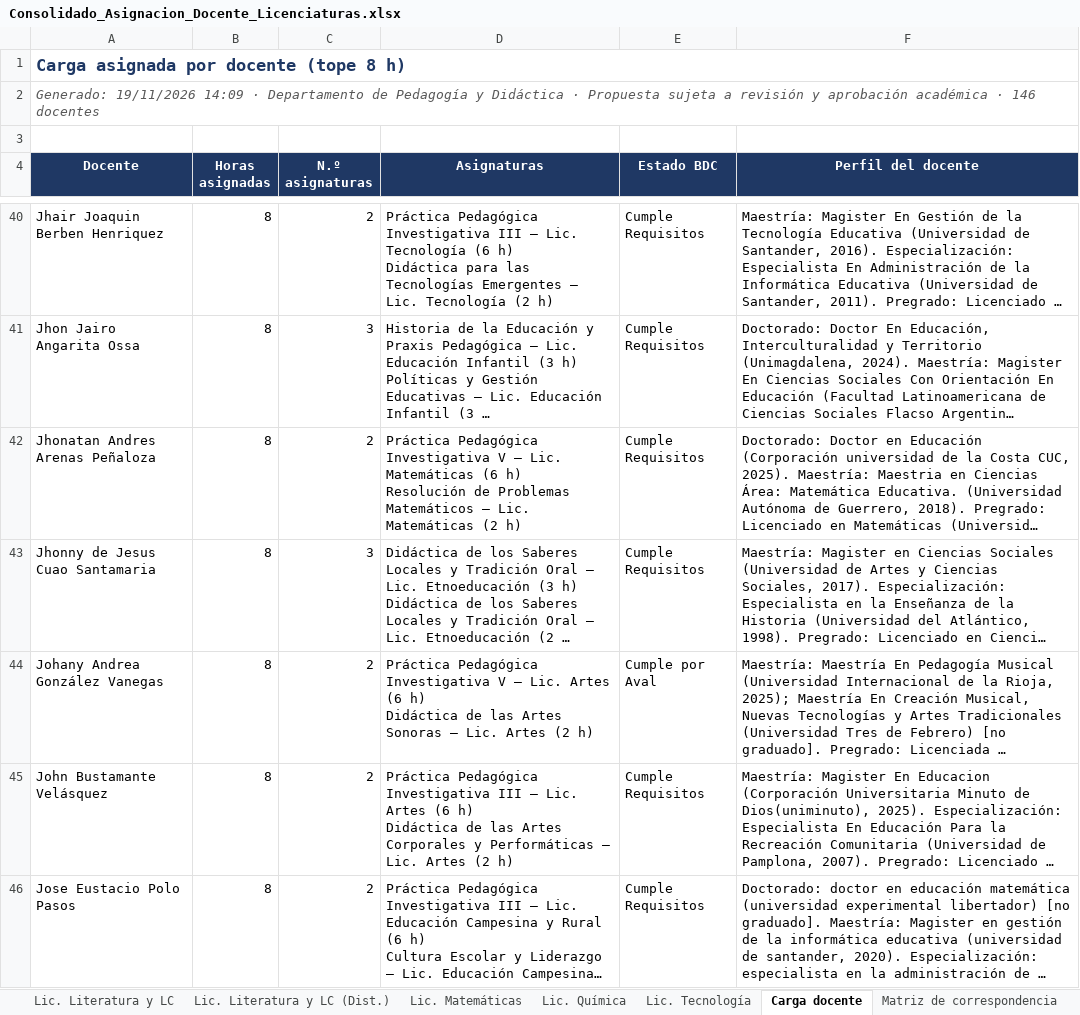
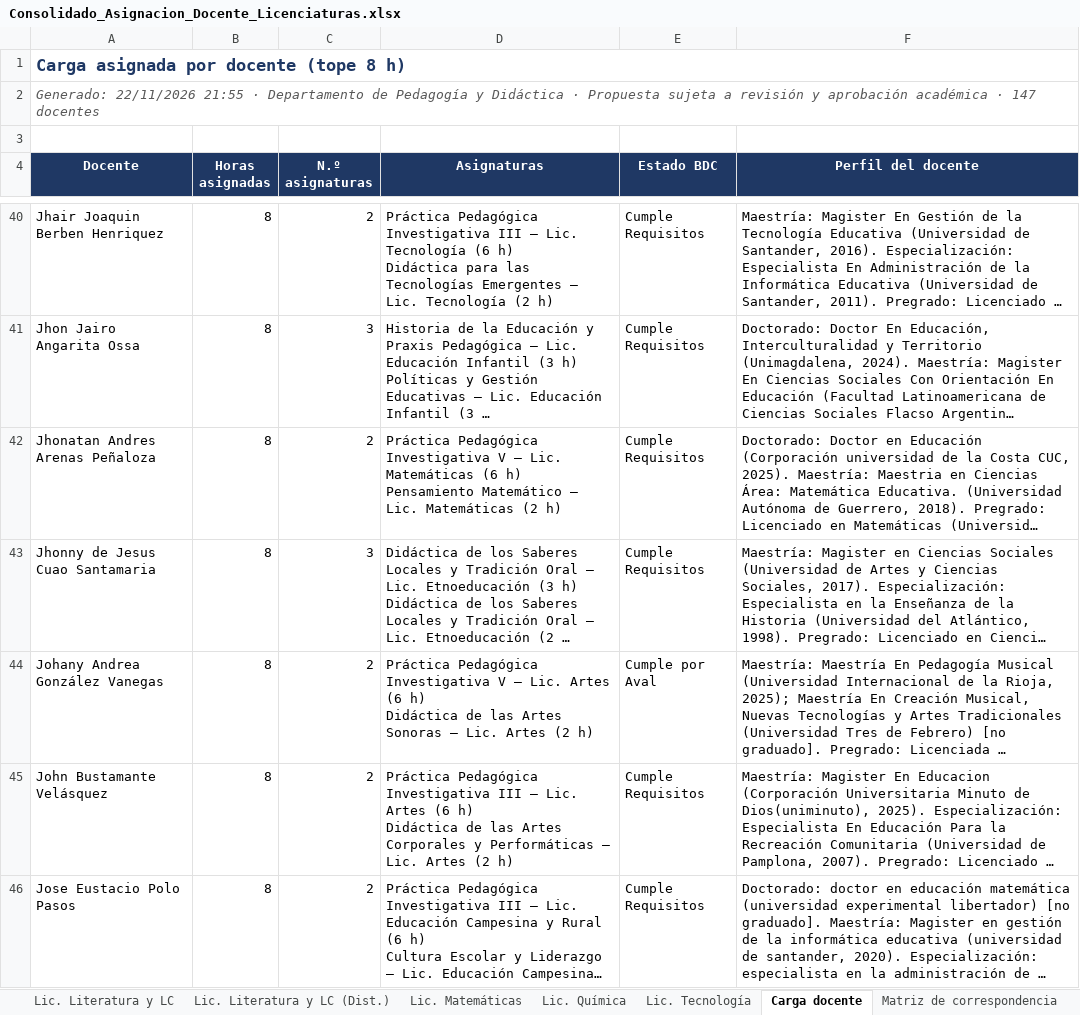
Before and after one commit to AppsInteractivasEdu/docentesAsignacion, an Excel workbook: Reportes/Consolidado_Asignacion_Docente_Licenciaturas.xlsx, sheet Carga docente, drawn as a sheet; only a part is shown, gaps mark what is left out; long unchanged cells end in …; values as stored, in another font and other column widths than the file's, no borders; ↵ is a line break in a cell; the diff covers the shown part only; the diff names each change by its address in the sheet, - before the commit and + after, or states it on an @@ line.

```diff
--- a/Reportes/Consolidado_Asignacion_Docente_Licenciaturas.xlsx (sheet Carga docente)
+++ b/Reportes/Consolidado_Asignacion_Docente_Licenciaturas.xlsx (sheet Carga docente)
-A2 (Docente): Generado: 19/11/2026 14:09 · Departamento de Pedagogía y Didáctica · Propuesta sujeta a revisión y aprobación académica · 146 docentes
+A2 (Docente): Generado: 22/11/2026 21:55 · Departamento de Pedagogía y Didáctica · Propuesta sujeta a revisión y aprobación académica · 147 docentes
-D42 (Asignaturas): …(6 h) ↵ Resolución de Problemas Matemáticos – Lic.…
+D42 (Asignaturas): …(6 h) ↵ Pensamiento Matemático – Lic.…
```
Also changed, not shown: 4 added rows, 3 removed rows and 11 edited cells elsewhere in this sheet, sheet Matriz de correspondencia, sheet Consolidado, sheet Lic. Matemáticas, sheet Lic. Lenguas Extranjeras-Inglés, sheet Lic. Ciencias Naturales y EA, sheet Pendientes por designar, 13 more sheets, Reportes/Asignaturas_sin_docente_asignado.xlsx, Reportes/Matriz_correspondencia_perfiles.xlsx, 15 other files.
